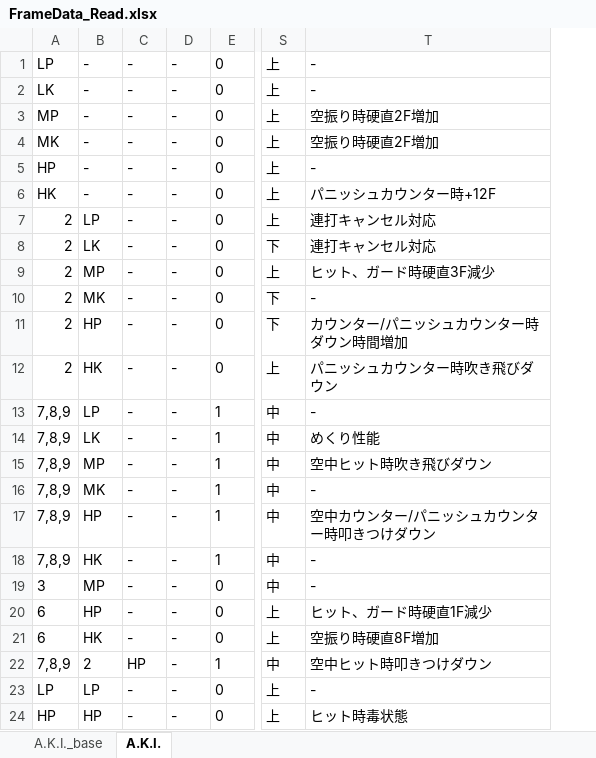
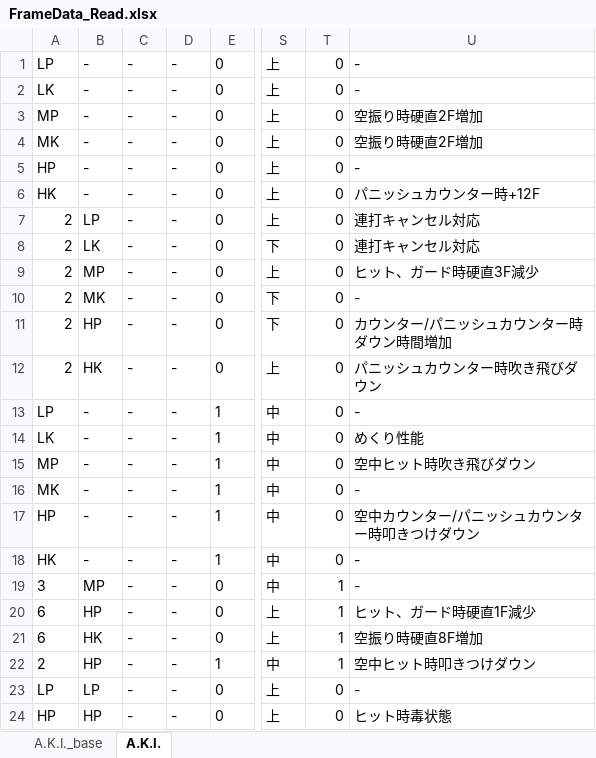
Before and after one commit to Cinelli0730/ComboMaker, an Excel workbook: data/FrameData_Read.xlsx, sheet A.K.I., drawn as a sheet; only a part is shown, gaps mark what is left out; values as stored, in another font and other column widths than the file's, no borders; the diff names each change by its address in the sheet, - before the commit and + after, or states it on an @@ line.

```diff
--- a/data/FrameData_Read.xlsx (sheet A.K.I.)
+++ b/data/FrameData_Read.xlsx (sheet A.K.I.)
+column T, rows 1-24: 0 | 0 | 0 | 0 | 0 | 0 | 0 | 0 | 0 | 0 | 0 | 0 | 0 | 0 | 0 | 0 | 0 | 0 | 1 | 1 | 1 | 1 | 0 | 0
-A13: 7,8,9
+A13: LP
-B13: LP
+B13: -
-A14: 7,8,9
+A14: LK
-B14: LK
+B14: -
-A15: 7,8,9
+A15: MP
-B15: MP
+B15: -
-A16: 7,8,9
+A16: MK
-B16: MK
+B16: -
-A17: 7,8,9
+A17: HP
-B17: HP
+B17: -
-A18: 7,8,9
+A18: HK
-B18: HK
+B18: -
-A22: 7,8,9
+A22: 2
-B22: 2
+B22: HP
-C22: HP
+C22: -
```
Also changed, not shown: 2 other files.
